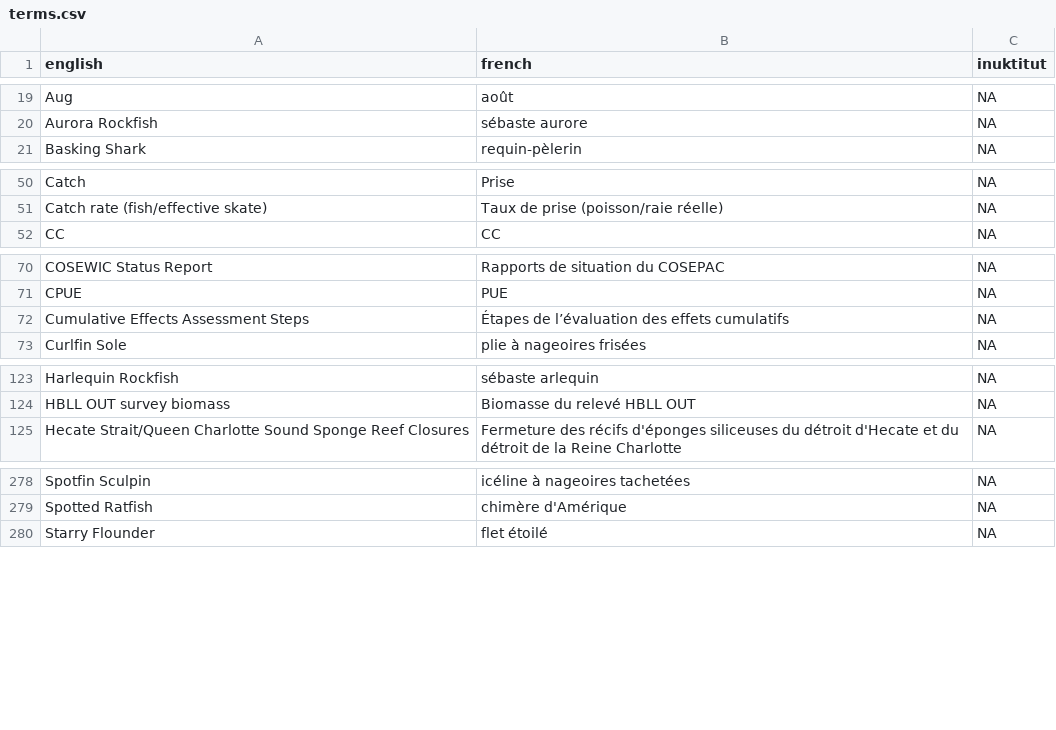
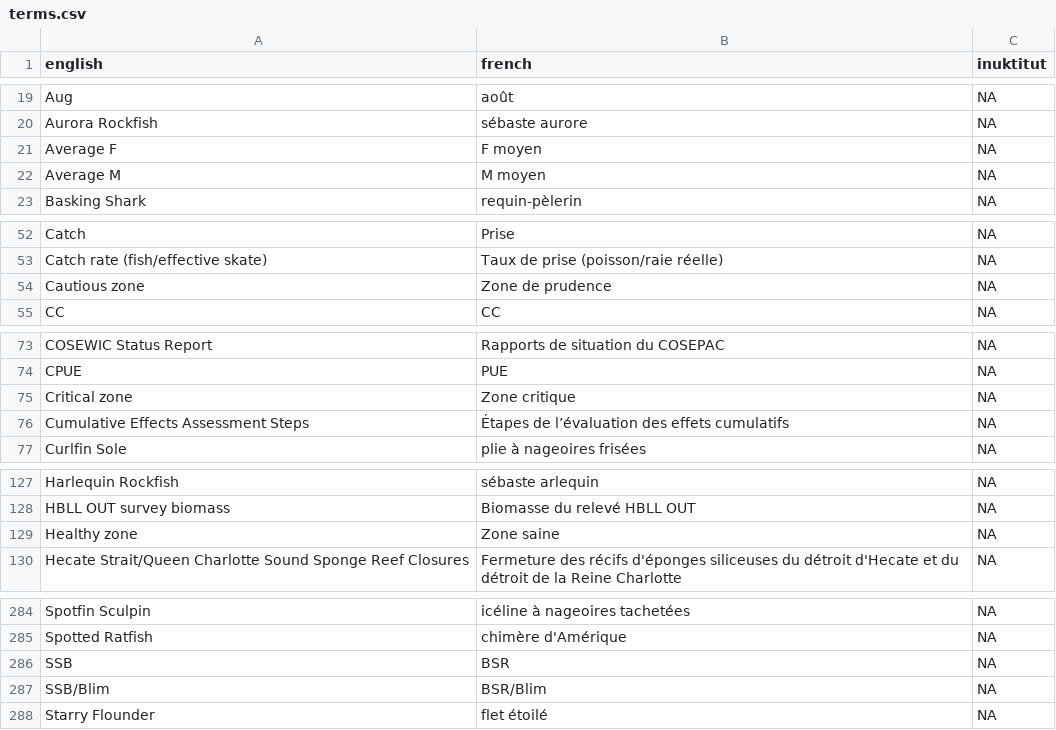
Before and after one commit to pbs-assess/rosettafish, a CSV file: inst/extdata/terms.csv, drawn as a sheet; only a part is shown, gaps mark what is left out; the diff covers the shown part only; the diff names each change by its address in the sheet, - before the commit and + after, or states it on an @@ line.

Commit message:
Add some terms used in the plots for the Northern cod SAR

```diff
--- a/inst/extdata/terms.csv
+++ b/inst/extdata/terms.csv
+row 21: Average F | F moyen | NA
+row 22: Average M | M moyen | NA
+row 54: Cautious zone | Zone de prudence | NA
+row 75: Critical zone | Zone critique | NA
+row 129: Healthy zone | Zone saine | NA
+row 286: SSB | BSR | NA
+row 287: SSB/Blim | BSR/Blim | NA
```
Also changed, not shown: 1 added row elsewhere in this file, 1 other file.
